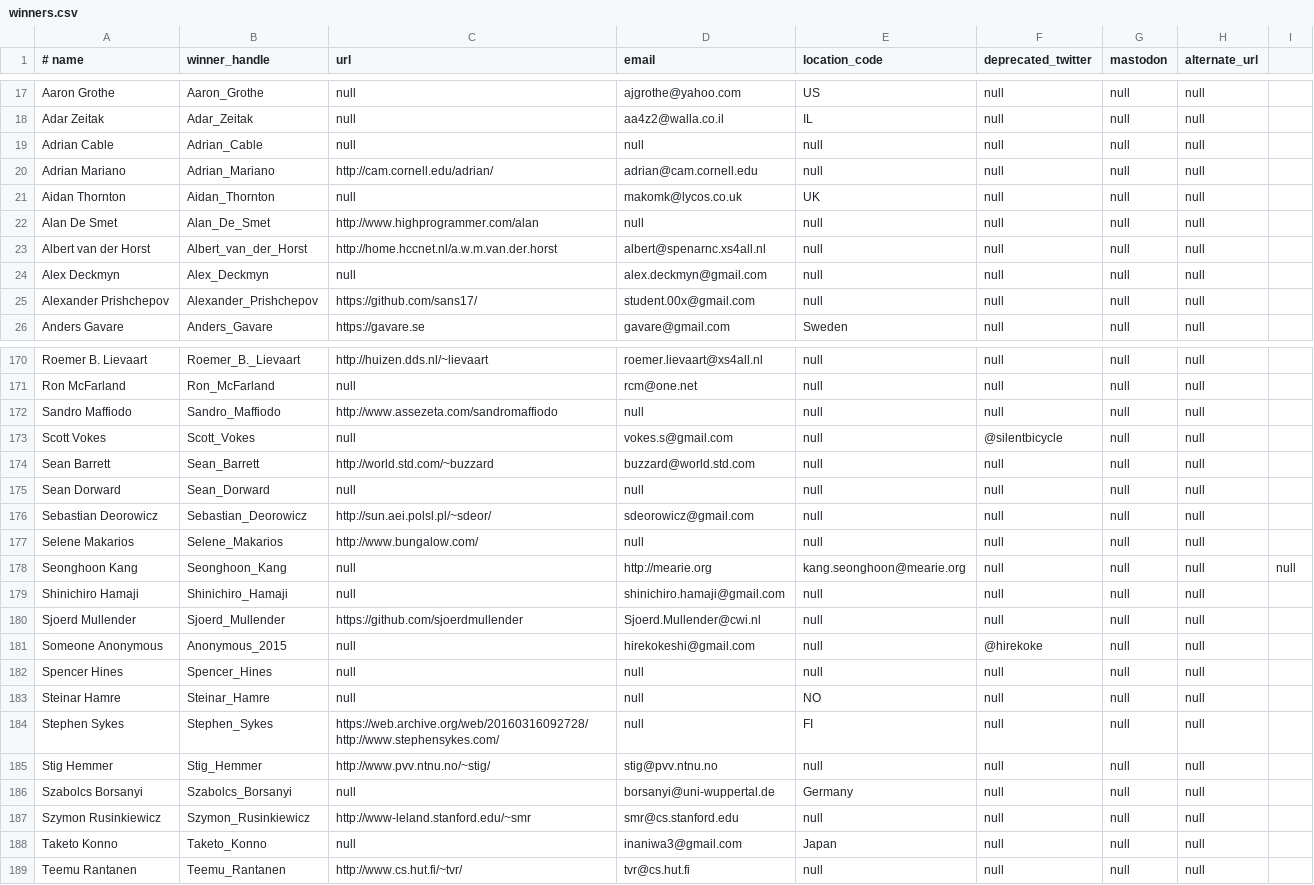
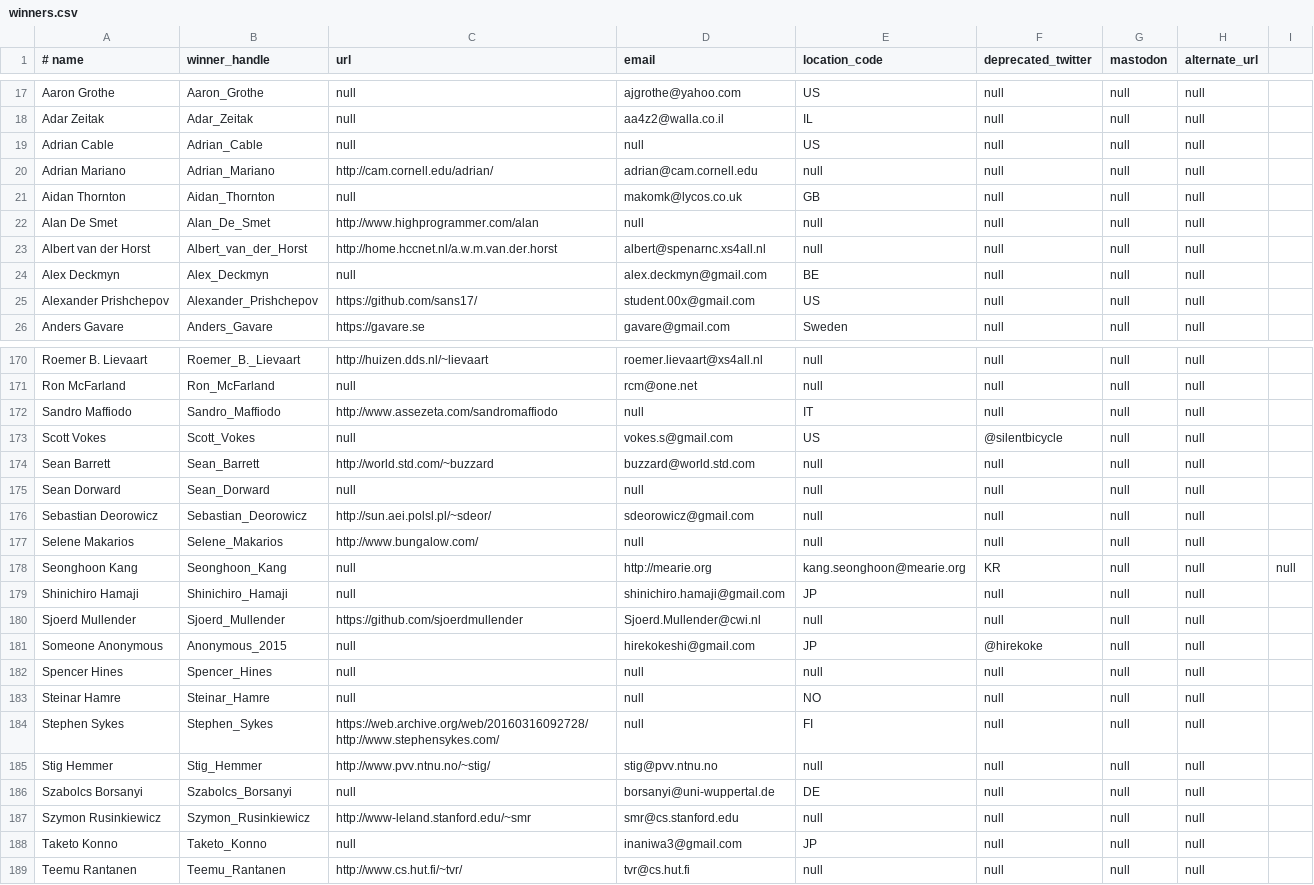
Before and after one commit to ioccc-src/winner, a CSV file: tmp/winners.csv, drawn as a sheet; only a part is shown, gaps mark what is left out; the diff covers the shown part only.

```diff
--- a/tmp/winners.csv
+++ b/tmp/winners.csv
@@ -18,9 +18,9 @@ Aaron Grothe,Aaron_Grothe,null,ajgrothe@yahoo.com,US,null,null,null
 Adar Zeitak,Adar_Zeitak,null,aa4z2@walla.co.il,IL,null,null,null
-Adrian Cable,Adrian_Cable,null,null,null,null,null,null
+Adrian Cable,Adrian_Cable,null,null,US,null,null,null
 Adrian Mariano,Adrian_Mariano,http://cam.cornell.edu/adrian/,adrian@cam.cornell.edu,null,null,null,null
-Aidan Thornton,Aidan_Thornton,null,makomk@lycos.co.uk,UK,null,null,null
+Aidan Thornton,Aidan_Thornton,null,makomk@lycos.co.uk,GB,null,null,null
 Alan De Smet,Alan_De_Smet,http://www.highprogrammer.com/alan,null,null,null,null,null
 Albert van der Horst,Albert_van_der_Horst,http://home.hccnet.nl/a.w.m.van.der.horst,albert@spenarnc.xs4all.nl,null,null,null,null
-Alex Deckmyn,Alex_Deckmyn,null,alex.deckmyn@gmail.com,null,null,null,null
-Alexander Prishchepov,Alexander_Prishchepov,https://github.com/sans17/,student.00x@gmail.com,null,null,null,null
+Alex Deckmyn,Alex_Deckmyn,null,alex.deckmyn@gmail.com,BE,null,null,null
+Alexander Prishchepov,Alexander_Prishchepov,https://github.com/sans17/,student.00x@gmail.com,US,null,null,null
 Anders Gavare,Anders_Gavare,https://gavare.se,gavare@gmail.com,Sweden,null,null,null
@@ -171,4 +171,4 @@ Roemer B. Lievaart,Roemer_B._Lievaart,http://huizen.dds.nl/~lievaart,roemer.liev
 Ron McFarland,Ron_McFarland,null,rcm@one.net,null,null,null,null
-Sandro Maffiodo,Sandro_Maffiodo,http://www.assezeta.com/sandromaffiodo,null,null,null,null,null
-Scott Vokes,Scott_Vokes,null,vokes.s@gmail.com,null,@silentbicycle,null,null
+Sandro Maffiodo,Sandro_Maffiodo,http://www.assezeta.com/sandromaffiodo,null,IT,null,null,null
+Scott Vokes,Scott_Vokes,null,vokes.s@gmail.com,US,@silentbicycle,null,null
 Sean Barrett,Sean_Barrett,http://world.std.com/~buzzard,buzzard@world.std.com,null,null,null,null
@@ -177,6 +177,6 @@ Sebastian Deorowicz,Sebastian_Deorowicz,http://sun.aei.polsl.pl/~sdeor/,sdeorowi
 Selene Makarios,Selene_Makarios,http://www.bungalow.com/,null,null,null,null,null
-Seonghoon Kang,Seonghoon_Kang,null,http://mearie.org,kang.seonghoon@mearie.org,null,null,null,null
-Shinichiro Hamaji,Shinichiro_Hamaji,null,shinichiro.hamaji@gmail.com,null,null,null,null
+Seonghoon Kang,Seonghoon_Kang,null,http://mearie.org,kang.seonghoon@mearie.org,KR,null,null,null
+Shinichiro Hamaji,Shinichiro_Hamaji,null,shinichiro.hamaji@gmail.com,JP,null,null,null
 Sjoerd Mullender,Sjoerd_Mullender,https://github.com/sjoerdmullender,Sjoerd.Mullender@cwi.nl,null,null,null,null
-Someone Anonymous,Anonymous_2015,null,hirekokeshi@gmail.com,null,@hirekoke,null,null
+Someone Anonymous,Anonymous_2015,null,hirekokeshi@gmail.com,JP,@hirekoke,null,null
 Spencer Hines,Spencer_Hines,null,null,null,null,null,null
@@ -185,5 +185,5 @@ Stephen Sykes,Stephen_Sykes,https://web.archive.org/web/20160316092728/http://ww
 Stig Hemmer,Stig_Hemmer,http://www.pvv.ntnu.no/~stig/,stig@pvv.ntnu.no,null,null,null,null
-Szabolcs Borsanyi,Szabolcs_Borsanyi,null,borsanyi@uni-wuppertal.de,Germany,null,null,null
+Szabolcs Borsanyi,Szabolcs_Borsanyi,null,borsanyi@uni-wuppertal.de,DE,null,null,null
 Szymon Rusinkiewicz,Szymon_Rusinkiewicz,http://www-leland.stanford.edu/~smr,smr@cs.stanford.edu,null,null,null,null
-Taketo Konno,Taketo_Konno,null,inaniwa3@gmail.com,Japan,null,null,null
+Taketo Konno,Taketo_Konno,null,inaniwa3@gmail.com,JP,null,null,null
 Teemu Rantanen,Teemu_Rantanen,http://www.cs.hut.fi/~tvr/,tvr@cs.hut.fi,null,null,null,null
```
Also changed, not shown: 37 edited cells elsewhere in this file.
